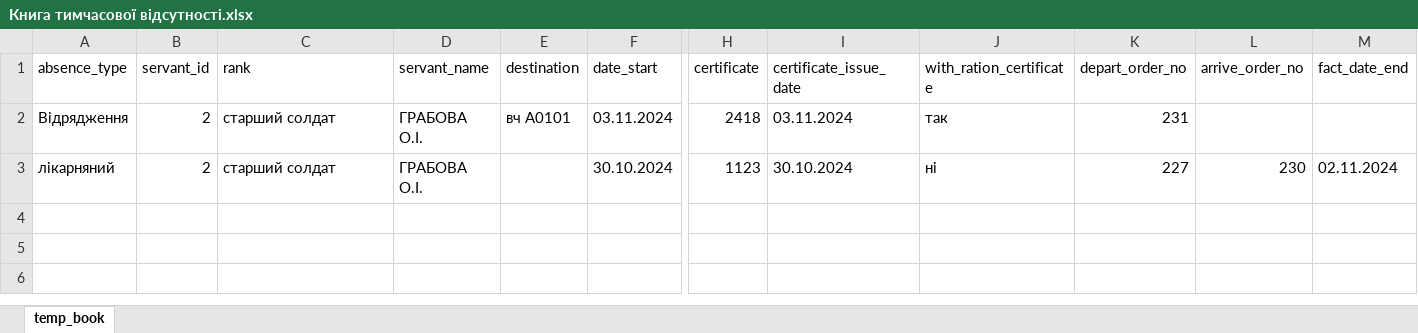
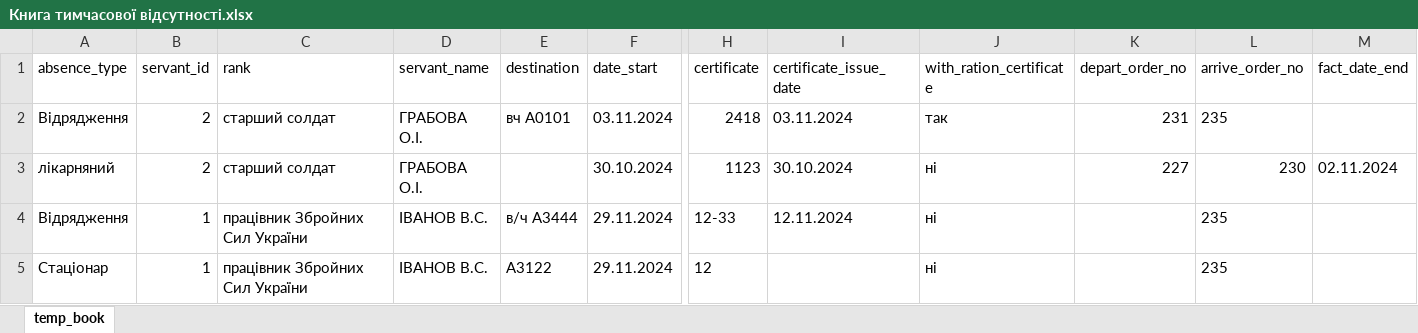
Before and after one commit to ArMANIAK/directives_generator, an Excel workbook: renderer/res/Книга тимчасової відсутності.xlsx, sheet temp_book, drawn as a sheet; only a part is shown, gaps mark what is left out; values as stored, in another font and other column widths than the file's, no borders; rows hold the shown columns only; the diff names each change by its address in the sheet, - before the commit and + after, or states it on an @@ line.

```diff
--- a/renderer/res/Книга тимчасової відсутності.xlsx (sheet temp_book)
+++ b/renderer/res/Книга тимчасової відсутності.xlsx (sheet temp_book)
-L2 (arrive_order_no): (empty)
+L2 (arrive_order_no): 235
+row 4: Відрядження | 1 | працівник Збройних Сил України | ІВАНОВ В.С. | в/ч А3444 | 29.11.2024 | 12-33 | 12.11.2024 | ні |  | 235
+row 5: Стаціонар | 1 | працівник Збройних Сил України | ІВАНОВ В.С. | А3122 | 29.11.2024 | 12 |  | ні |  | 235
```
Also changed, not shown: 5 other files.
